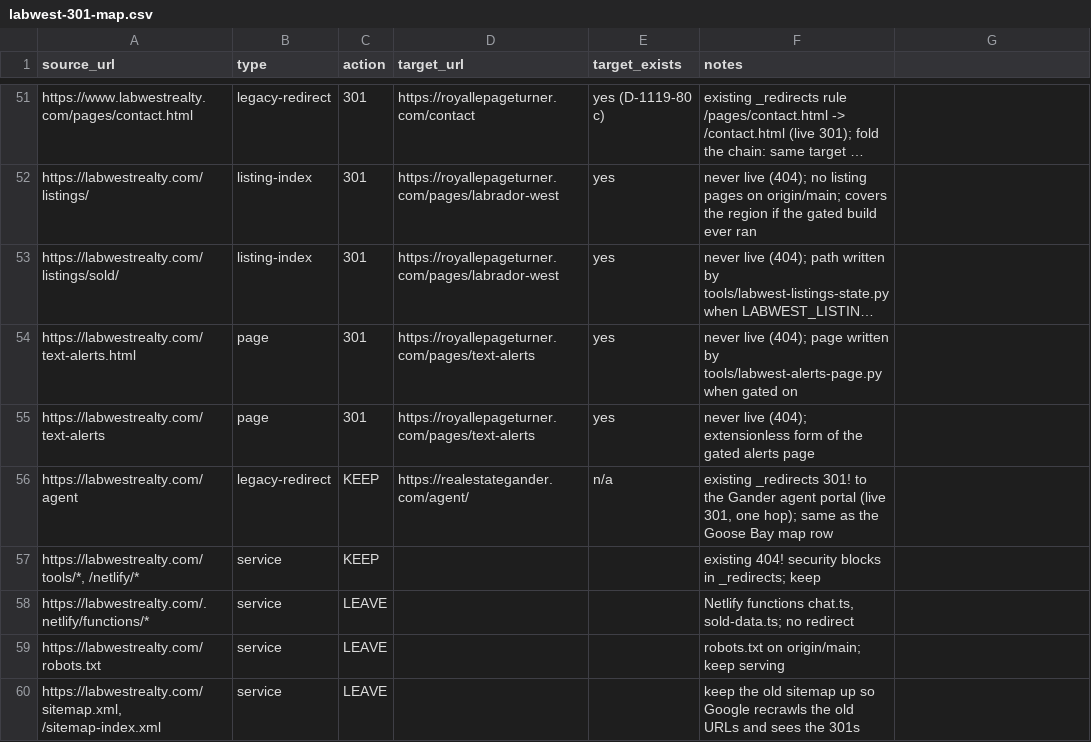
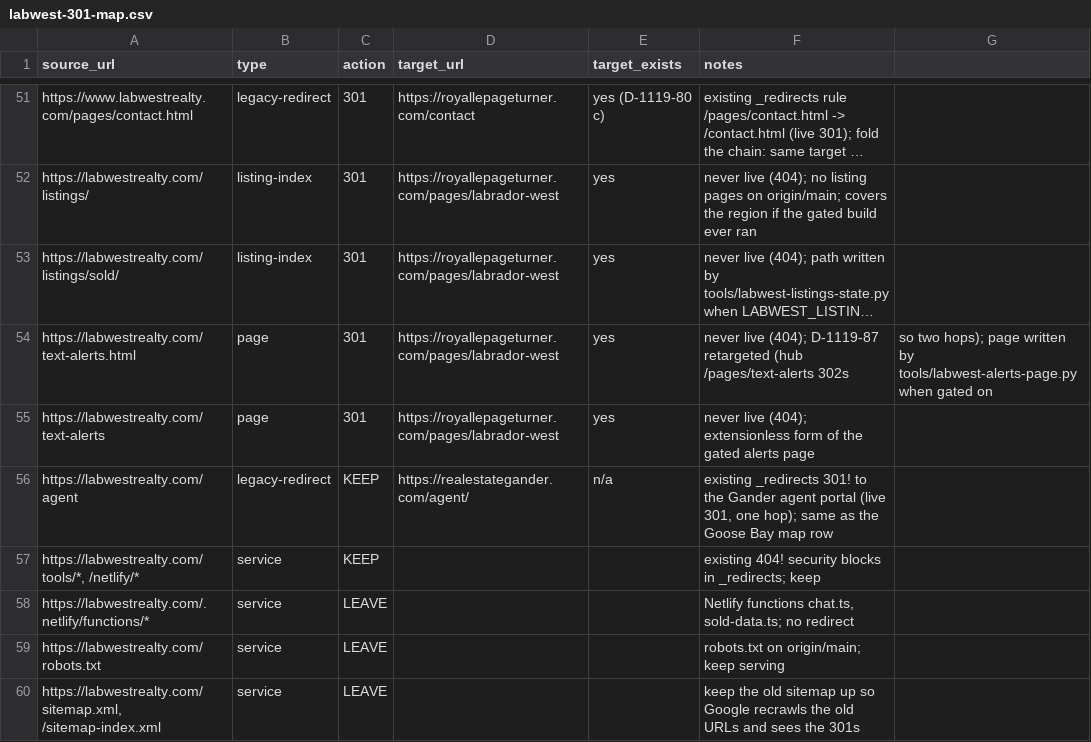
Before and after one commit to miketurner-cell/labwestrealty-site, a CSV file: tools/rollup/labwest-301-map.csv, drawn as a sheet; only a part is shown, gaps mark what is left out; long unchanged cells end in …; the diff names each change by its address in the sheet, - before the commit and + after, or states it on an @@ line.

```diff
--- a/tools/rollup/labwest-301-map.csv
+++ b/tools/rollup/labwest-301-map.csv
-D54:D55 (target_url): https://royallepageturner.com/pages/text-alerts
+D54:D55 (target_url): https://royallepageturner.com/pages/labrador-west
-F54 (notes): …live (404); page written by tools/labwest-alerts-page.py when gated on
+F54 (notes): …live (404); D-1119-87 retargeted (hub /pages/text-alerts 302s
-G54: (empty)
+G54: so two hops); page written by tools/labwest-alerts-page.py when gated on
```
Also changed, not shown: 1 other file.
